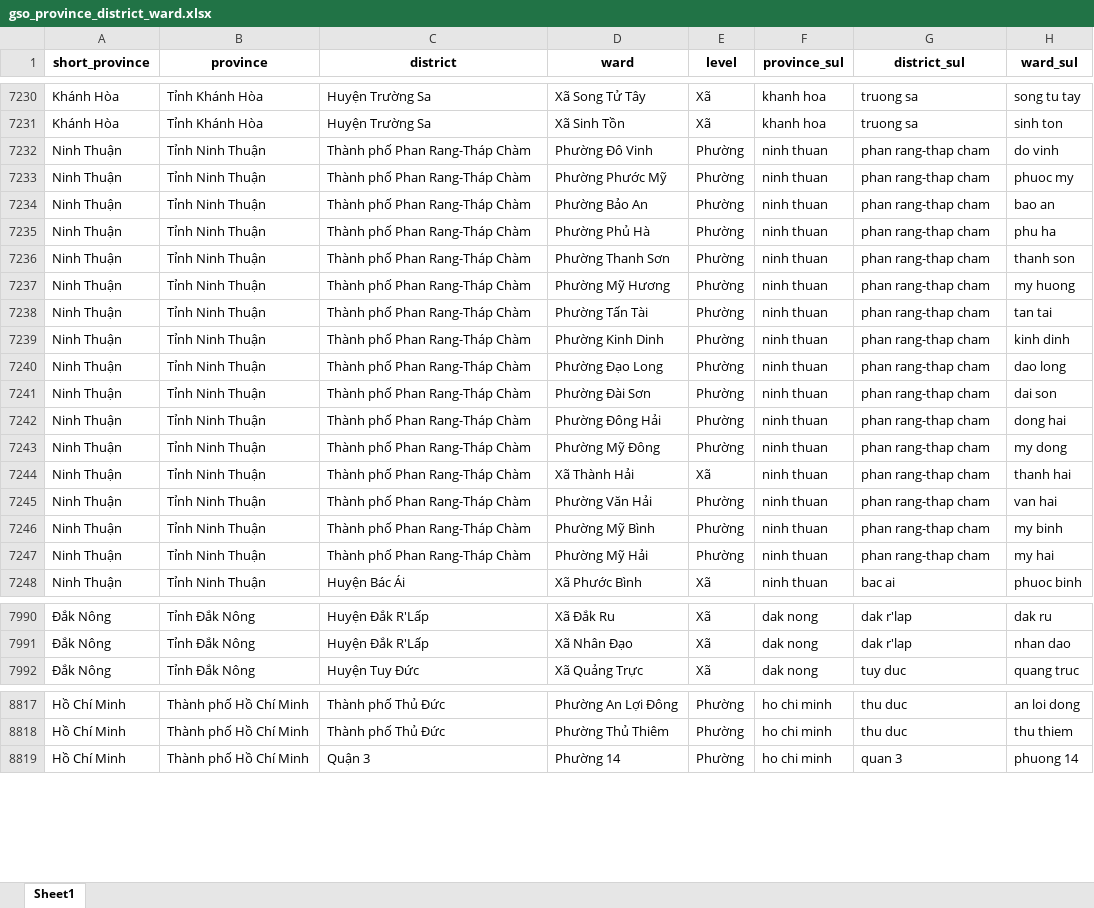
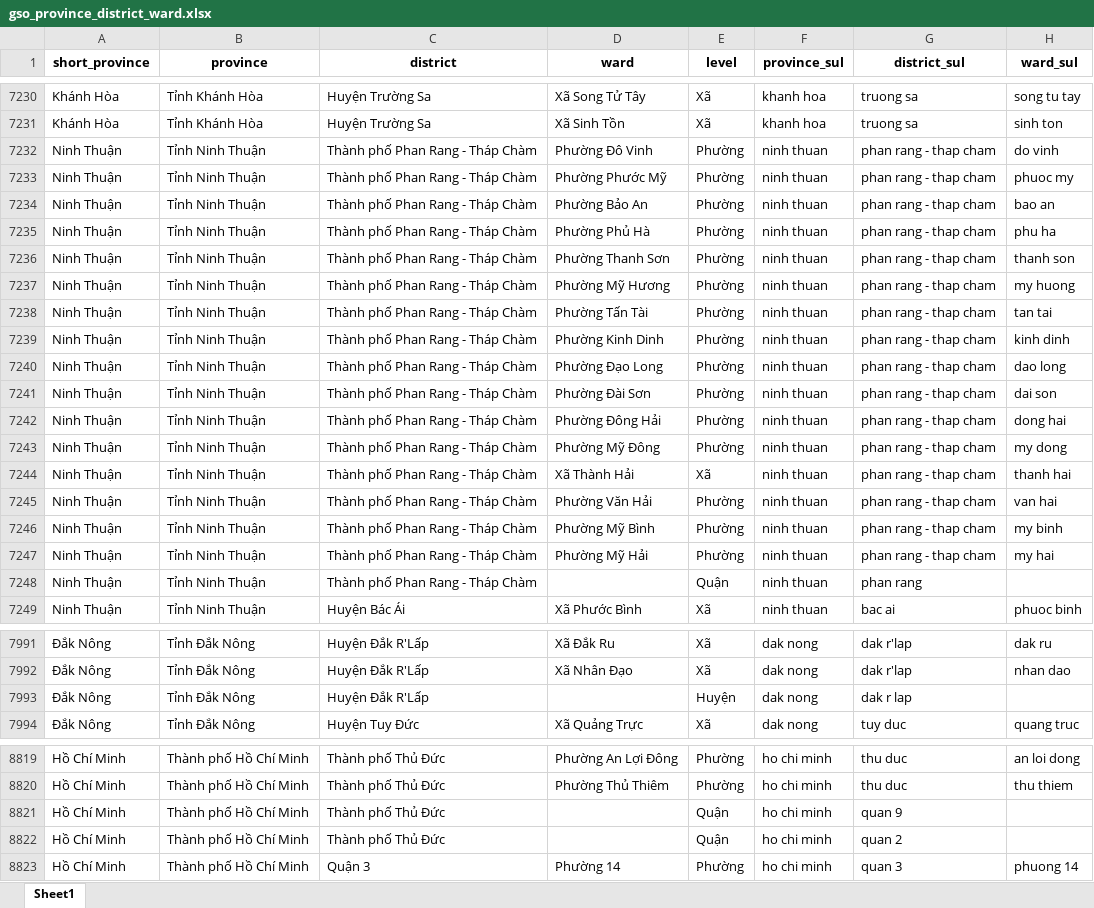
Before and after one commit to tranngocminhhieu/geo-api-vietnam, an Excel workbook: geoapivietnam/data/gso_province_district_ward.xlsx, sheet Sheet1, drawn as a sheet; only a part is shown, gaps mark what is left out; values as stored, in another font and other column widths than the file's, no borders; the diff covers the shown part only; the diff names each change by its address in the sheet, - before the commit and + after, or states it on an @@ line.

```diff
--- a/geoapivietnam/data/gso_province_district_ward.xlsx (sheet Sheet1)
+++ b/geoapivietnam/data/gso_province_district_ward.xlsx (sheet Sheet1)
-C7232:C7247 (district): Thành phố Phan Rang-Tháp Chàm
+C7232:C7247 (district): Thành phố Phan Rang - Tháp Chàm
-G7232:G7247 (district_sul): phan rang-thap cham
+G7232:G7247 (district_sul): phan rang - thap cham
+row 7248: Ninh Thuận | Tỉnh Ninh Thuận | Thành phố Phan Rang - Tháp Chàm |  | Quận | ninh thuan | phan rang
+row 7993: Đắk Nông | Tỉnh Đắk Nông | Huyện Đắk R'Lấp |  | Huyện | dak nong | dak r lap
+row 8821: Hồ Chí Minh | Thành phố Hồ Chí Minh | Thành phố Thủ Đức |  | Quận | ho chi minh | quan 9
+row 8822: Hồ Chí Minh | Thành phố Hồ Chí Minh | Thành phố Thủ Đức |  | Quận | ho chi minh | quan 2
```
Also changed, not shown: 235 edited cells elsewhere in this sheet, geoapivietnam/data/valid_provinces.xlsx.
